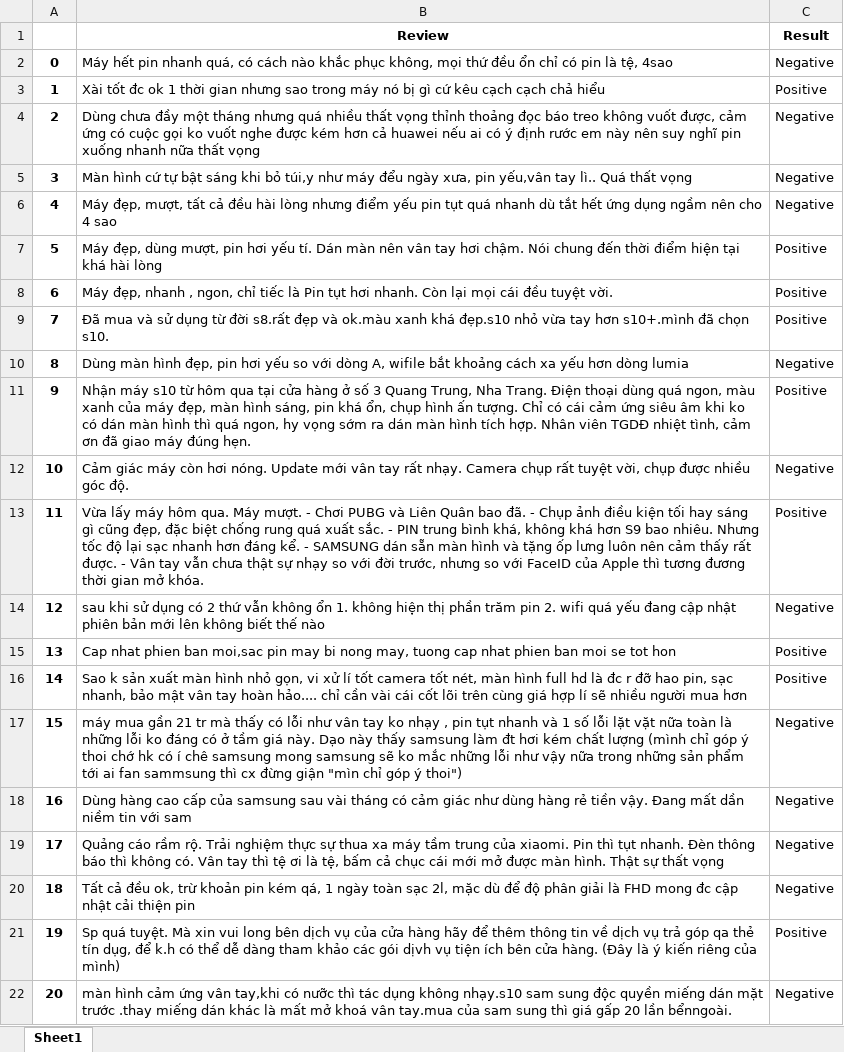
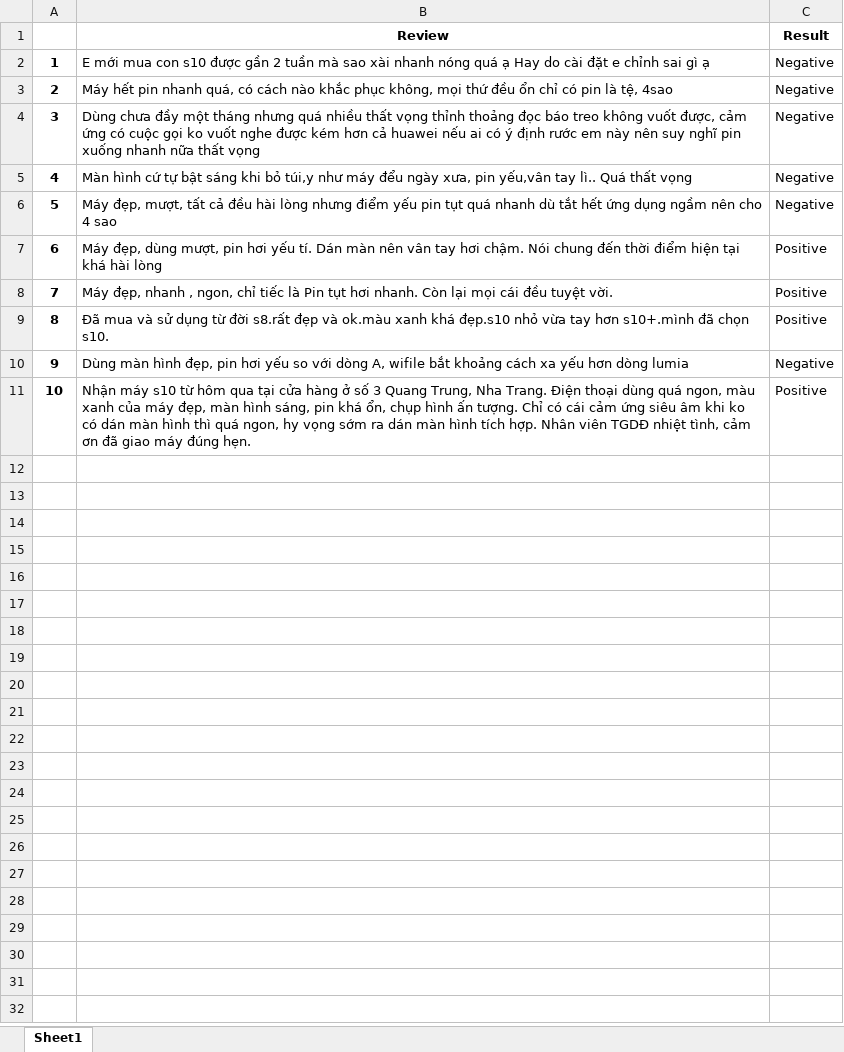
Before and after one commit to vinhdoan1618/DA2019, an Excel workbook: Data/Data_Predict.xlsx, sheet Sheet1, drawn as a sheet; values as stored, in another font and other column widths than the file's, no borders; removed rows and columns are numbered as before the commit, all else as after; the diff names each change by its address in the sheet, - before the commit and + after, or states it on an @@ line.

```diff
--- a/Data/Data_Predict.xlsx (sheet Sheet1)
+++ b/Data/Data_Predict.xlsx (sheet Sheet1)
+row 2: 1 | E mới mua con s10 được gần 2 tuần mà sao xài nhanh nóng quá ạ Hay do cài đặt e chỉnh sai gì ạ | Negative
@@ column A renumbered between rows 3 and 11 @@
-row 3: 1 | Xài tốt đc ok 1 thời gian nhưng sao trong máy nó bị gì cứ kêu cạch cạch chả hiểu | Positive
-row 12: 10 | Cảm giác máy còn hơi nóng. Update mới vân tay rất nhạy. Camera chụp rất tuyệt vời, chụp được nhiều góc độ. | Negative
-row 13: 11 | Vừa lấy máy hôm qua. Máy mượt. - Chơi PUBG và Liên Quân bao đã. - Chụp ảnh điều kiện tối hay sáng gì cũng đẹp, đặc biệt chống rung quá xuất sắc. - PIN trung bình khá, không khá hơn S9 bao nhiêu. Nhưng tốc độ lại sạc nhanh hơn đáng kể. - SAMSUNG dán sẵn màn hình và tặng ốp lưng luôn nên cảm thấy rất được. - Vân tay vẫn chưa thật sự nhạy so với đời trước, nhưng so với FaceID của Apple thì tương đương thời gian mở khóa. | Positive
-row 14: 12 | sau khi sử dụng có 2 thứ vẫn không ổn 1. không hiện thị phần trăm pin 2. wifi quá yếu đang cập nhật phiên bản mới lên không biết thế nào | Negative
-row 15: 13 | Cap nhat phien ban moi,sac pin may bi nong may, tuong cap nhat phien ban moi se tot hon | Positive
-row 16: 14 | Sao k sản xuất màn hình nhỏ gọn, vi xử lí tốt camera tốt nét, màn hình full hd là đc r đỡ hao pin, sạc nhanh, bảo mật vân tay hoàn hảo.... chỉ cần vài cái cốt lõi trên cùng giá hợp lí sẽ nhiều người mua hơn | Positive
-row 17: 15 | máy mua gần 21 tr mà thấy có lỗi như vân tay ko nhạy , pin tụt nhanh và 1 số lỗi lặt vặt nữa toàn là những lỗi ko đáng có ở tầm giá này. Dạo này thấy samsung làm đt hơi kém chất lượng (mình chỉ góp ý thoi chớ hk có í chê samsung mong samsung sẽ ko mắc những lỗi như vậy nữa trong những sản phẩm tới ai fan sammsung thì cx đừng giận "mìn chỉ góp ý thoi") | Negative
-row 18: 16 | Dùng hàng cao cấp của samsung sau vài tháng có cảm giác như dùng hàng rẻ tiền vậy. Đang mất dần niềm tin với sam | Negative
-row 19: 17 | Quảng cáo rầm rộ. Trải nghiệm thực sự thua xa máy tầm trung của xiaomi. Pin thì tụt nhanh. Đèn thông báo thì không có. Vân tay thì tệ ơi là tệ, bấm cả chục cái mới mở được màn hình. Thật sự thất vọng | Negative
-row 20: 18 | Tất cả đều ok, trừ khoản pin kém qá, 1 ngày toàn sạc 2l, mặc dù để độ phân giải là FHD mong đc cập nhật cải thiện pin | Negative
-row 21: 19 | Sp quá tuyệt. Mà xin vui long bên dịch vụ của cửa hàng hãy để thêm thông tin về dịch vụ trả góp qa thẻ tín dụg, để k.h có thể dễ dàng tham khảo các gói dịvh vụ tiện ích bên cửa hàng. (Đây là ý kiến riêng của mình) | Positive
-row 22: 20 | màn hình cảm ứng vân tay,khi có nưỡc thì tác dụng không nhạy.s10 sam sung độc quyền miếng dán mặt trước .thay miếng dán khác là mất mở khoá vân tay.mua của sam sung thì giá gấp 20 lần bểnngoài. | Negative
```
Also changed, not shown: Data/Data__Tgdd_Demo.xlsx, Data/Stop_Word.xlsx, 11 other files.
